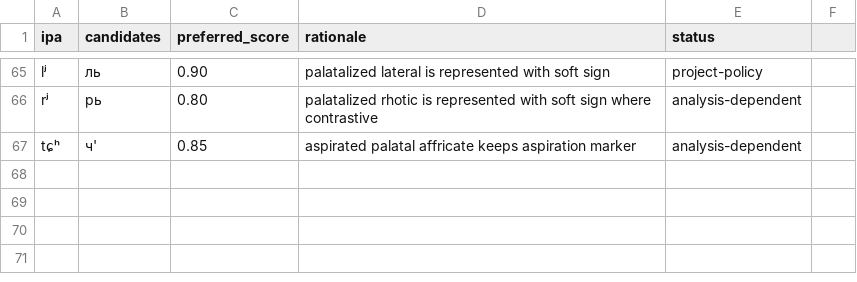
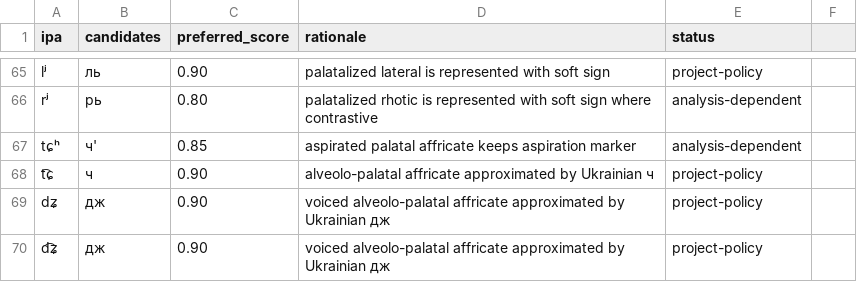
Before and after one commit to ClippyFirst/Lao-Ukrainian-Phonetic-System, a CSV file: data/lao/ukrainian_correspondences.csv, drawn as a sheet; only a part is shown, gaps mark what is left out.

Commit message:
feat(lao): add alveolo-palatal affricate target aliases

```diff
--- a/data/lao/ukrainian_correspondences.csv
+++ b/data/lao/ukrainian_correspondences.csv
@@ -67 +67,4 @@ rʲ,рь,0.80,palatalized rhotic is represented with soft sign where contrastive
 tɕʰ,ч',0.85,aspirated palatal affricate keeps aspiration marker,analysis-dependent
+t͡ɕ,ч,0.90,alveolo-palatal affricate approximated by Ukrainian ч,project-policy
+dʑ,дж,0.90,voiced alveolo-palatal affricate approximated by Ukrainian дж,project-policy
+d͡ʑ,дж,0.90,voiced alveolo-palatal affricate approximated by Ukrainian дж,project-policy
```
